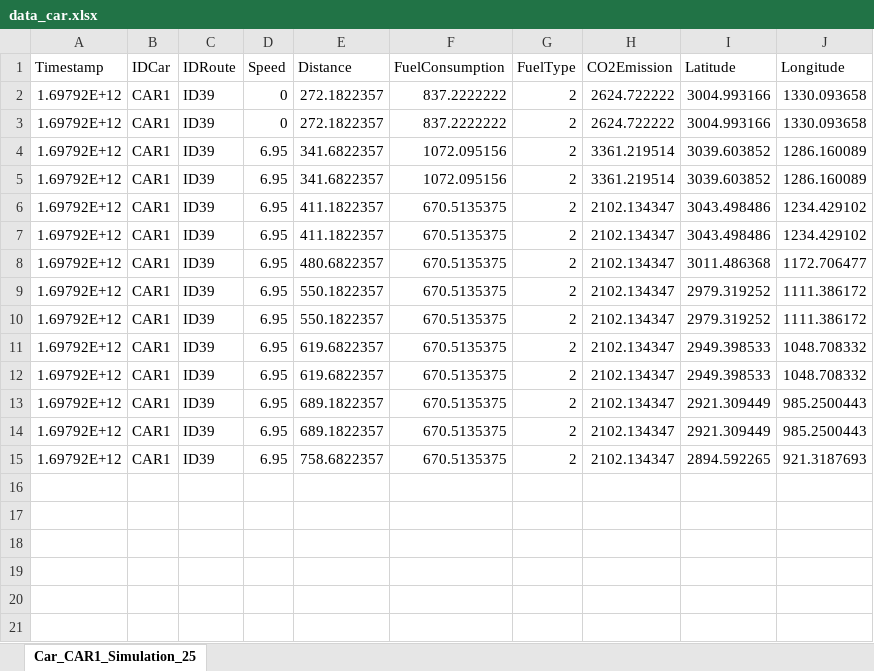
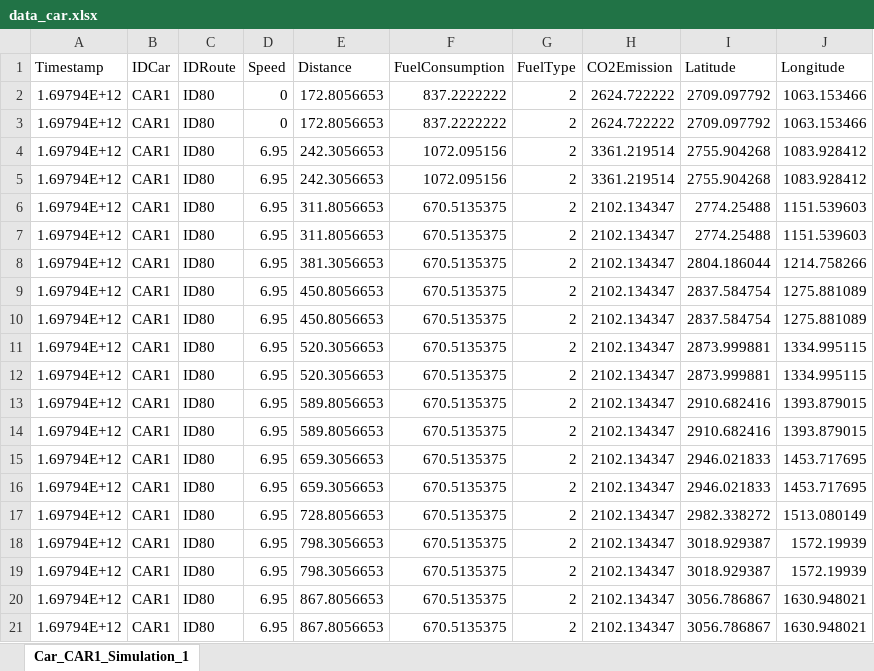
Before and after one commit to williambento/Mobility-System-Advanced-Automation, an Excel workbook: data/data_car.xlsx, sheet Car_CAR1_Simulation_1, drawn as a sheet; only a part is shown; values as stored, in another font and other column widths than the file's, no borders; the diff covers the shown part only; the diff names each change by its address in the sheet, - before the commit and + after, or states it on an @@ line.

```diff
--- a/data/data_car.xlsx (sheet Car_CAR1_Simulation_1)
+++ b/data/data_car.xlsx (sheet Car_CAR1_Simulation_1)
-sheet tab: Car_CAR1_Simulation_25
+sheet tab: Car_CAR1_Simulation_1
-A2:A15 (Timestamp): 1.69792E+12
+A2:A15 (Timestamp): 1.69794E+12
-C2:C15 (IDRoute): ID39
+C2:C15 (IDRoute): ID80
-E2:E3 (Distance): 272.1822357
+E2:E3 (Distance): 172.8056653
-I2:I3 (Latitude): 3004.993166
+I2:I3 (Latitude): 2709.097792
-J2:J3 (Longitude): 1330.093658
+J2:J3 (Longitude): 1063.153466
-E4:E5 (Distance): 341.6822357
+E4:E5 (Distance): 242.3056653
-I4:I5 (Latitude): 3039.603852
+I4:I5 (Latitude): 2755.904268
-J4:J5 (Longitude): 1286.160089
+J4:J5 (Longitude): 1083.928412
-E6:E7 (Distance): 411.1822357
+E6:E7 (Distance): 311.8056653
-I6:I7 (Latitude): 3043.498486
+I6:I7 (Latitude): 2774.25488
-J6:J7 (Longitude): 1234.429102
+J6:J7 (Longitude): 1151.539603
-E8 (Distance): 480.6822357
+E8 (Distance): 381.3056653
-I8 (Latitude): 3011.486368
+I8 (Latitude): 2804.186044
-J8 (Longitude): 1172.706477
+J8 (Longitude): 1214.758266
-E9:E10 (Distance): 550.1822357
+E9:E10 (Distance): 450.8056653
-I9:I10 (Latitude): 2979.319252
+I9:I10 (Latitude): 2837.584754
-J9:J10 (Longitude): 1111.386172
+J9:J10 (Longitude): 1275.881089
-E11:E12 (Distance): 619.6822357
+E11:E12 (Distance): 520.3056653
-I11:I12 (Latitude): 2949.398533
+I11:I12 (Latitude): 2873.999881
-J11:J12 (Longitude): 1048.708332
+J11:J12 (Longitude): 1334.995115
-E13:E14 (Distance): 689.1822357
+E13:E14 (Distance): 589.8056653
-I13:I14 (Latitude): 2921.309449
+I13:I14 (Latitude): 2910.682416
-J13:J14 (Longitude): 985.2500443
+J13:J14 (Longitude): 1393.879015
-E15 (Distance): 758.6822357
+E15 (Distance): 659.3056653
-I15 (Latitude): 2894.592265
+I15 (Latitude): 2946.021833
-J15 (Longitude): 921.3187693
+J15 (Longitude): 1453.717695
+row 16: 1.69794E+12 | CAR1 | ID80 | 6.95 | 659.3056653 | 670.5135375 | 2 | 2102.134347 | 2946.021833 | 1453.717695
+row 17: 1.69794E+12 | CAR1 | ID80 | 6.95 | 728.8056653 | 670.5135375 | 2 | 2102.134347 | 2982.338272 | 1513.080149
+row 18: 1.69794E+12 | CAR1 | ID80 | 6.95 | 798.3056653 | 670.5135375 | 2 | 2102.134347 | 3018.929387 | 1572.19939
+row 19: 1.69794E+12 | CAR1 | ID80 | 6.95 | 798.3056653 | 670.5135375 | 2 | 2102.134347 | 3018.929387 | 1572.19939
+row 20: 1.69794E+12 | CAR1 | ID80 | 6.95 | 867.8056653 | 670.5135375 | 2 | 2102.134347 | 3056.786867 | 1630.948021
+row 21: 1.69794E+12 | CAR1 | ID80 | 6.95 | 867.8056653 | 670.5135375 | 2 | 2102.134347 | 3056.786867 | 1630.948021
```
Also changed, not shown: 33 added rows elsewhere in this sheet, 9 other files.
